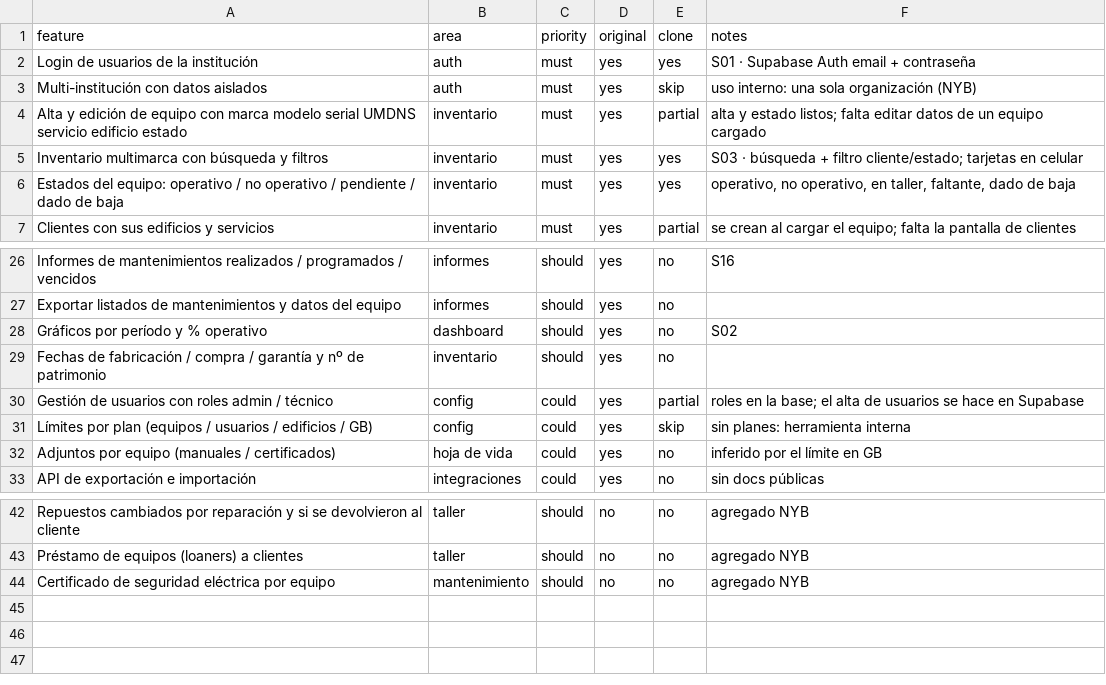
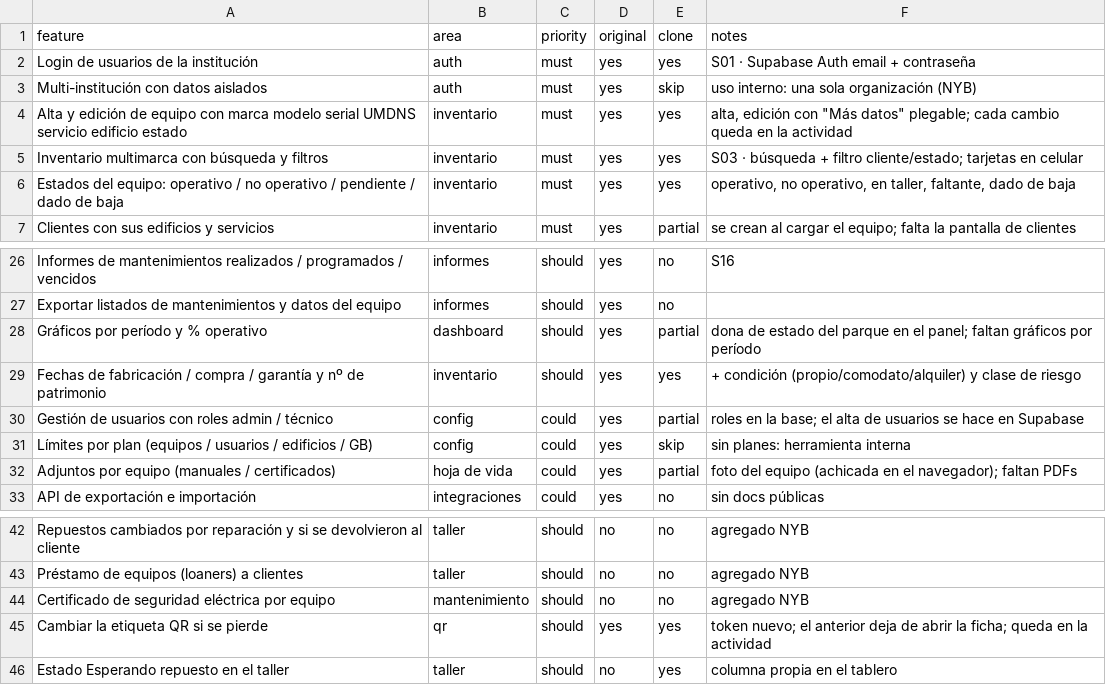
Before and after one commit to administracionNYBMEDICAL/nyb-equipos, a CSV file: replica/features.csv, drawn as a sheet; only a part is shown, gaps mark what is left out.

```diff
--- a/replica/features.csv
+++ b/replica/features.csv
@@ -3,3 +3,3 @@ Login de usuarios de la institución,auth,must,yes,yes,S01 · Supabase Auth emai
 Multi-institución con datos aislados,auth,must,yes,skip,uso interno: una sola organización (NYB)
-Alta y edición de equipo con marca modelo serial UMDNS servicio edificio estado,inventario,must,yes,partial,alta y estado listos; falta editar datos de un equipo cargado
+Alta y edición de equipo con marca modelo serial UMDNS servicio edificio estado,inventario,must,yes,yes,"alta, edición con ""Más datos"" plegable; cada cambio queda en la actividad"
 Inventario multimarca con búsqueda y filtros,inventario,must,yes,yes,S03 · búsqueda + filtro cliente/estado; tarjetas en celular
@@ -27,7 +27,7 @@ Informes de mantenimientos realizados / programados / vencidos,informes,should,y
 Exportar listados de mantenimientos y datos del equipo,informes,should,yes,no,
-Gráficos por período y % operativo,dashboard,should,yes,no,S02
-Fechas de fabricación / compra / garantía y nº de patrimonio,inventario,should,yes,no,
+Gráficos por período y % operativo,dashboard,should,yes,partial,dona de estado del parque en el panel; faltan gráficos por período
+Fechas de fabricación / compra / garantía y nº de patrimonio,inventario,should,yes,yes,+ condición (propio/comodato/alquiler) y clase de riesgo
 Gestión de usuarios con roles admin / técnico,config,could,yes,partial,roles en la base; el alta de usuarios se hace en Supabase
 Límites por plan (equipos / usuarios / edificios / GB),config,could,yes,skip,sin planes: herramienta interna
-Adjuntos por equipo (manuales / certificados),hoja de vida,could,yes,no,inferido por el límite en GB
+Adjuntos por equipo (manuales / certificados),hoja de vida,could,yes,partial,foto del equipo (achicada en el navegador); faltan PDFs
 API de exportación e importación,integraciones,could,yes,no,sin docs públicas
@@ -44 +44,3 @@ Préstamo de equipos (loaners) a clientes,taller,should,no,no,agregado NYB
 Certificado de seguridad eléctrica por equipo,mantenimiento,should,no,no,agregado NYB
+Cambiar la etiqueta QR si se pierde,qr,should,yes,yes,token nuevo; el anterior deja de abrir la ficha; queda en la actividad
+Estado Esperando repuesto en el taller,taller,should,no,yes,columna propia en el tablero
```
Also changed, not shown: 29 other files.
